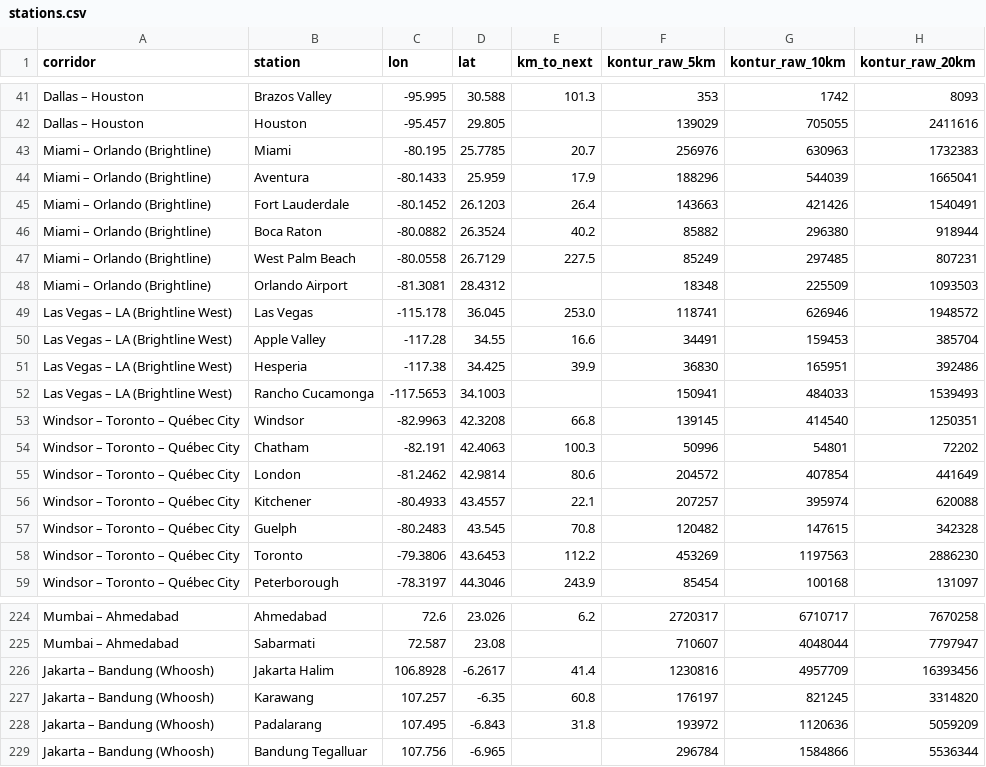
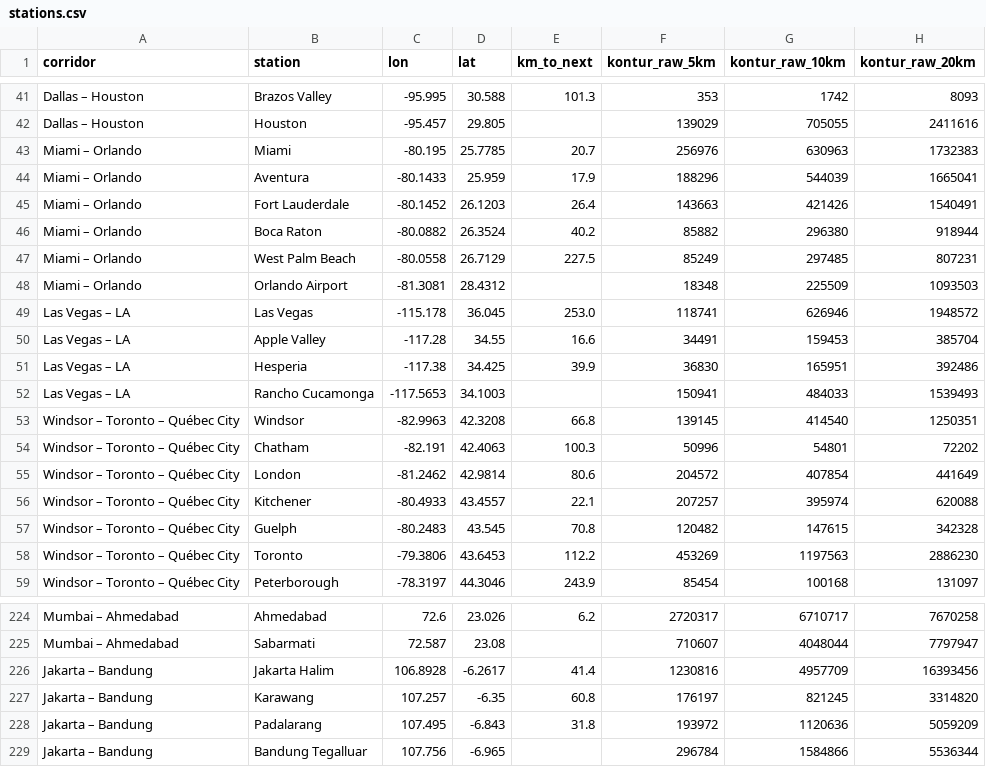
Before and after one commit to mappingmashups/hsr-density-maps, a CSV file: out/stations.csv, drawn as a sheet; only a part is shown, gaps mark what is left out; the diff covers the shown part only; the diff names each change by its address in the sheet, - before the commit and + after, or states it on an @@ line.

```diff
--- a/out/stations.csv
+++ b/out/stations.csv
-A43:A48 (corridor): Miami – Orlando (Brightline)
+A43:A48 (corridor): Miami – Orlando
-A49:A52 (corridor): Las Vegas – LA (Brightline West)
+A49:A52 (corridor): Las Vegas – LA
-A226:A229 (corridor): Jakarta – Bandung (Whoosh)
+A226:A229 (corridor): Jakarta – Bandung
```
Also changed, not shown: 27 edited cells elsewhere in this file, out/corridors.csv, 3 other files.
